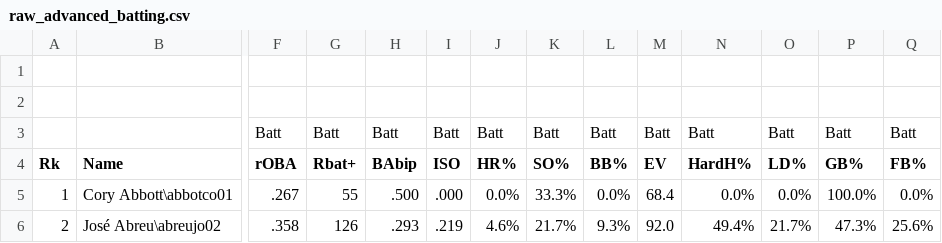
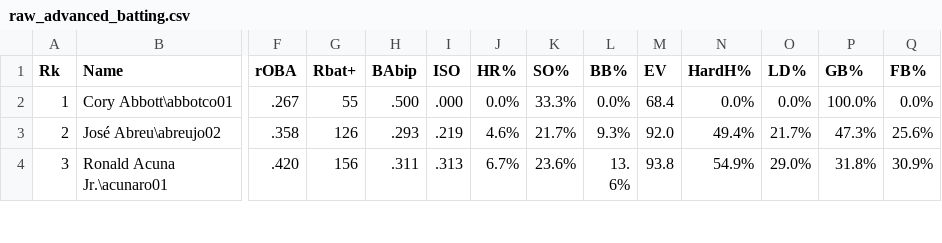
Before and after one commit to nrossidb/MLB-hard-hits-to-player-value, a CSV file: code_and_data/datasets/raw_advanced_batting.csv, drawn as a sheet; only a part is shown, gaps mark what is left out; the shorter side is filled out with more unchanged rows; rows hold the shown columns only; the diff names each change by its address in the sheet, - before the commit and + after, or states it on an @@ line.

```diff
--- a/code_and_data/datasets/raw_advanced_batting.csv
+++ b/code_and_data/datasets/raw_advanced_batting.csv
-row 1: (empty)
-row 2: (empty)
-row 3:  |  | Batt | Batt | Batt | Batt | Batt | Batt | Batt | Batt | Batt | Batt | Batt | Batt
```
Also changed, not shown: code_and_data/datasets/raw_standard_batting.csv, code_and_data/datasets/raw_value_batting.csv, 1 other file.
